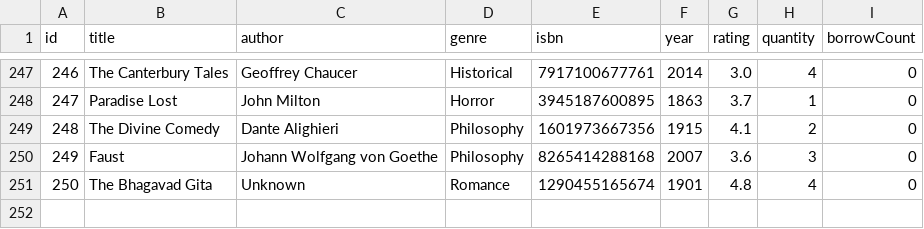
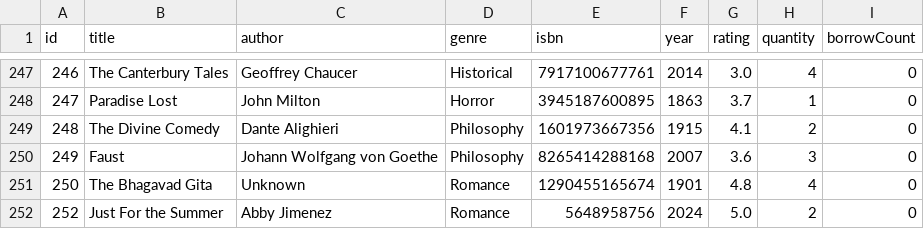
Before and after one commit to chezca-v/library-book-borrowing-system, a CSV file: books.csv, drawn as a sheet; only a part is shown, gaps mark what is left out.

```diff
--- a/books.csv
+++ b/books.csv
@@ -251 +251,2 @@ id,title,author,genre,isbn,year,rating,quantity,borrowCount
 250,The Bhagavad Gita,Unknown,Romance,1290455165674,1901,4.8,4,0
+252,Just For the Summer,Abby Jimenez,Romance,5648958756,2024,5.0,2,0
```
Also changed, not shown: history_data.csv.
